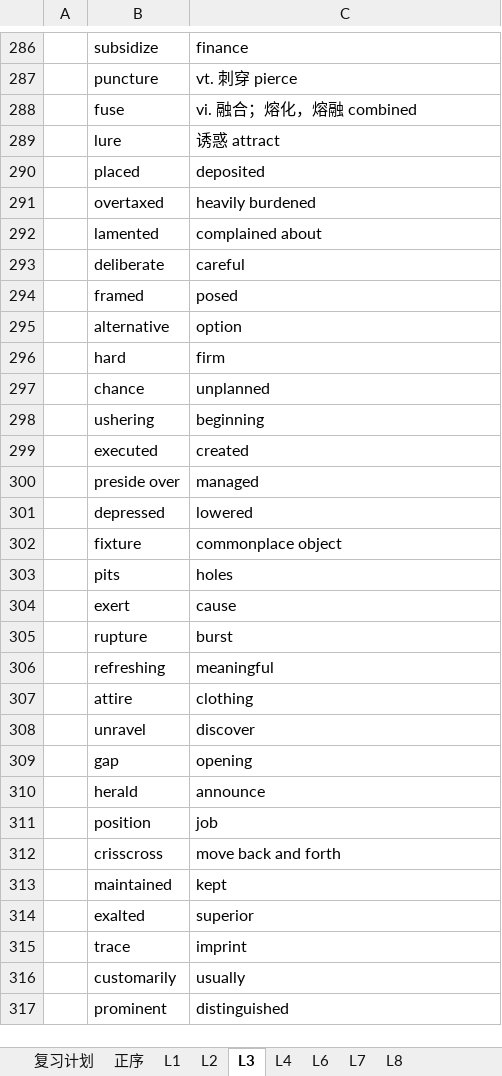
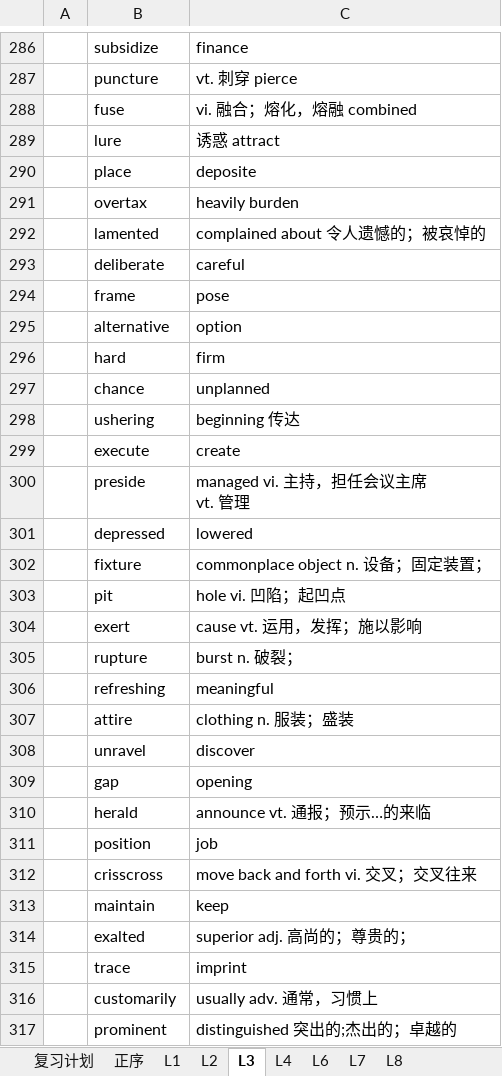
Before and after one commit to F4bwDP6a6W/FLY_US, an Excel workbook: 托福/单词/听力学科分类词汇.xlsm, sheet L3, drawn as a sheet; only a part is shown, gaps mark what is left out; values as stored, in another font and other column widths than the file's, no borders; removed rows and columns are numbered as before the commit, all else as after; ↵ is a line break in a cell; the diff covers the shown part only; the diff names each change by its address in the sheet, - before the commit and + after, or states it on an @@ line.

```diff
--- a/托福/单词/听力学科分类词汇.xlsm (sheet L3)
+++ b/托福/单词/听力学科分类词汇.xlsm (sheet L3)
-B290: placed
+B290: place
-C290: deposited
+C290: deposite
-B291: overtaxed
+B291: overtax
-C291: heavily burdened
+C291: heavily burden
-C292: complained about
+C292: complained about 令人遗憾的；被哀悼的
-B294: framed
+B294: frame
-C294: posed
+C294: pose
-C298: beginning
+C298: beginning 传达
-B299: executed
+B299: execute
-C299: created
+C299: create
-row 300:  | preside over | managed
+row 300:  | preside | managed vi. 主持，担任会议主席 ↵ vt. 管理
-C302: commonplace object
+C302: commonplace object n. 设备；固定装置；
-row 303:  | pits | holes
+row 303:  | pit | hole vi. 凹陷；起凹点
-C304: cause
+C304: cause vt. 运用，发挥；施以影响
-C305: burst
+C305: burst n. 破裂；
-C307: clothing
+C307: clothing n. 服装；盛装
-C310: announce
+C310: announce vt. 通报；预示…的来临
-C312: move back and forth
+C312: move back and forth vi. 交叉；交叉往来
-row 313:  | maintained | kept
+row 313:  | maintain | keep
-C314: superior
+C314: superior adj. 高尚的；尊贵的；
-C316: usually
+C316: usually adv. 通常，习惯上
-C317: distinguished
+C317: distinguished 突出的;杰出的；卓越的
```
Also changed, not shown: 12 added rows, 10 removed rows and 22 edited cells elsewhere in this sheet, sheet L4, sheet L2, sheet L1, sheet 复习计划, GRE/词汇/要你命三千系列/再要你命3000(office2007).xlsm, 美国大学信息/2015CS学校整理.xlsx, 2 other files.
